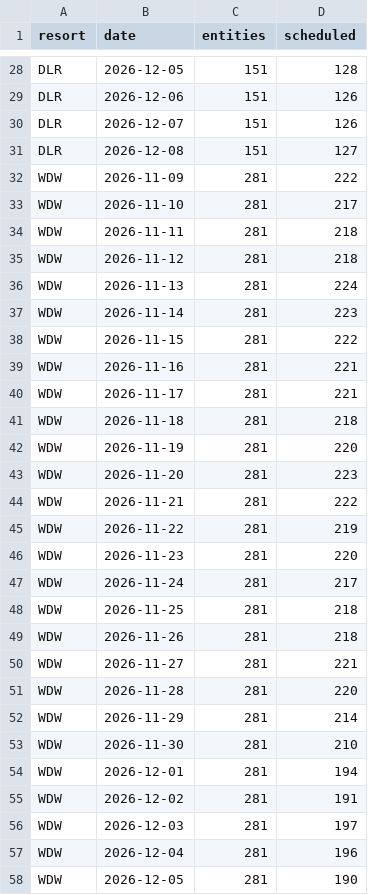
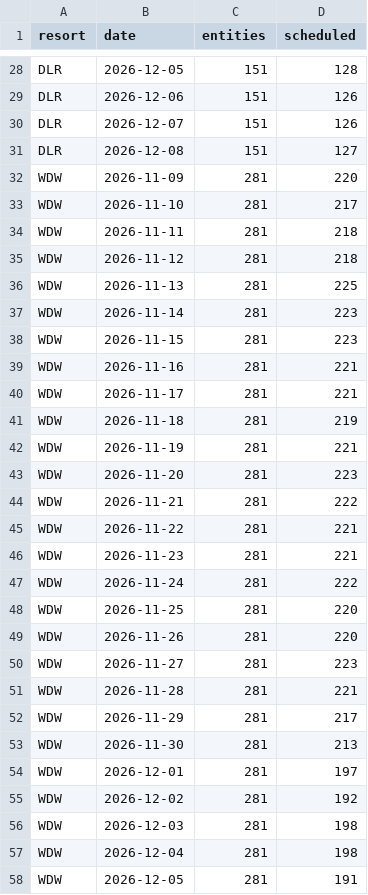
Before and after one commit to scoopdisney/closure-watch, a CSV file: data/horizon.csv, drawn as a sheet; only a part is shown, gaps mark what is left out; the diff covers the shown part only.

```diff
--- a/data/horizon.csv
+++ b/data/horizon.csv
@@ -31,3 +31,3 @@ DLR,2026-12-07,151,126
 DLR,2026-12-08,151,127
-WDW,2026-11-09,281,222
+WDW,2026-11-09,281,220
 WDW,2026-11-10,281,217
@@ -35,24 +35,24 @@ WDW,2026-11-11,281,218
 WDW,2026-11-12,281,218
-WDW,2026-11-13,281,224
+WDW,2026-11-13,281,225
 WDW,2026-11-14,281,223
-WDW,2026-11-15,281,222
+WDW,2026-11-15,281,223
 WDW,2026-11-16,281,221
 WDW,2026-11-17,281,221
-WDW,2026-11-18,281,218
-WDW,2026-11-19,281,220
+WDW,2026-11-18,281,219
+WDW,2026-11-19,281,221
 WDW,2026-11-20,281,223
 WDW,2026-11-21,281,222
-WDW,2026-11-22,281,219
-WDW,2026-11-23,281,220
-WDW,2026-11-24,281,217
-WDW,2026-11-25,281,218
-WDW,2026-11-26,281,218
-WDW,2026-11-27,281,221
-WDW,2026-11-28,281,220
-WDW,2026-11-29,281,214
-WDW,2026-11-30,281,210
-WDW,2026-12-01,281,194
-WDW,2026-12-02,281,191
-WDW,2026-12-03,281,197
-WDW,2026-12-04,281,196
-WDW,2026-12-05,281,190
+WDW,2026-11-22,281,221
+WDW,2026-11-23,281,221
+WDW,2026-11-24,281,222
+WDW,2026-11-25,281,220
+WDW,2026-11-26,281,220
+WDW,2026-11-27,281,223
+WDW,2026-11-28,281,221
+WDW,2026-11-29,281,217
+WDW,2026-11-30,281,213
+WDW,2026-12-01,281,197
+WDW,2026-12-02,281,192
+WDW,2026-12-03,281,198
+WDW,2026-12-04,281,198
+WDW,2026-12-05,281,191
```
Also changed, not shown: 12 edited cells elsewhere in this file, data/closures.csv.
